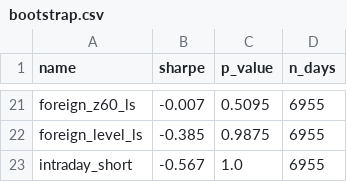
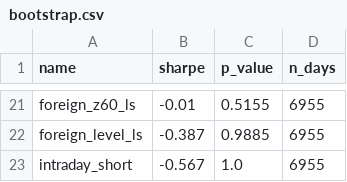
Before and after one commit to stanleytai0310-maker/lingguang, a CSV file: quant-research/results/bootstrap.csv, drawn as a sheet; only a part is shown, gaps mark what is left out; the diff covers the shown part only; the diff names each change by its address in the sheet, - before the commit and + after, or states it on an @@ line.

```diff
--- a/quant-research/results/bootstrap.csv
+++ b/quant-research/results/bootstrap.csv
-B21 (sharpe): -0.007
+B21 (sharpe): -0.01
-C21 (p_value): 0.5095
+C21 (p_value): 0.5155
-B22 (sharpe): -0.385
+B22 (sharpe): -0.387
-C22 (p_value): 0.9875
+C22 (p_value): 0.9885
```
Also changed, not shown: 2 added rows, 2 removed rows and 27 edited cells elsewhere in this file, quant-research/results/deflated_sharpe.csv, quant-research/results/param_sensitivity.csv, 3 other files.
